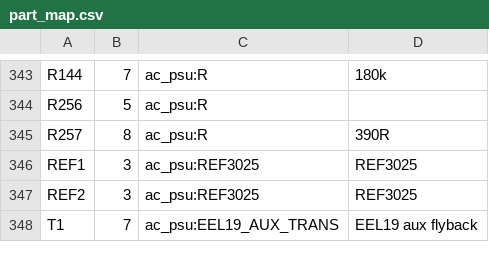
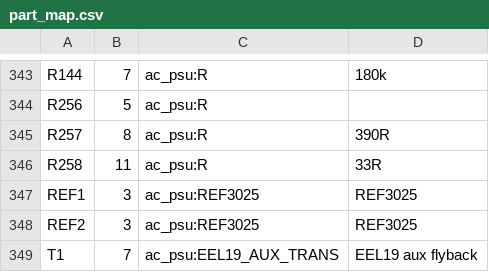
Before and after one commit to johonkanen/ac_psu_kicad, a CSV file: lib/part_map.csv, drawn as a sheet; only a part is shown, gaps mark what is left out.

```diff
--- a/lib/part_map.csv
+++ b/lib/part_map.csv
@@ -345,2 +345,3 @@ R256,5,ac_psu:R,
 R257,8,ac_psu:R,390R
+R258,11,ac_psu:R,33R
 REF1,3,ac_psu:REF3025,REF3025
```
Also changed, not shown: lib/footprint_map.csv, lib/v6_deviations.csv, 13 other files.
